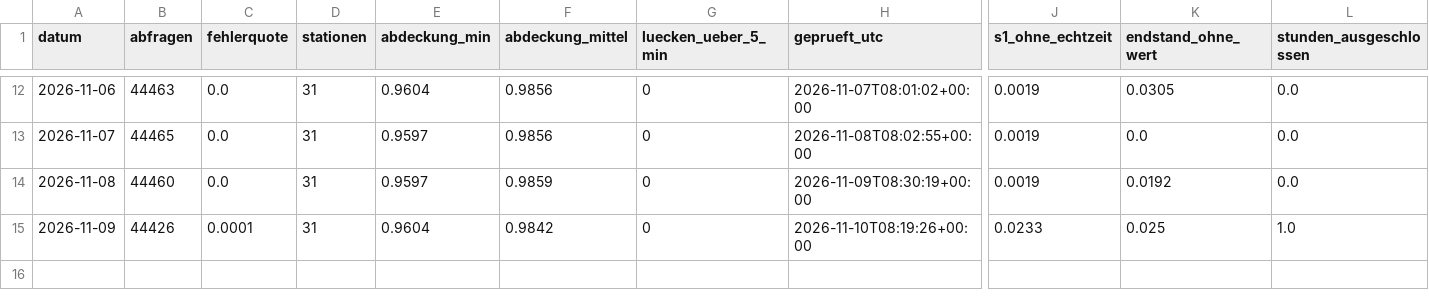
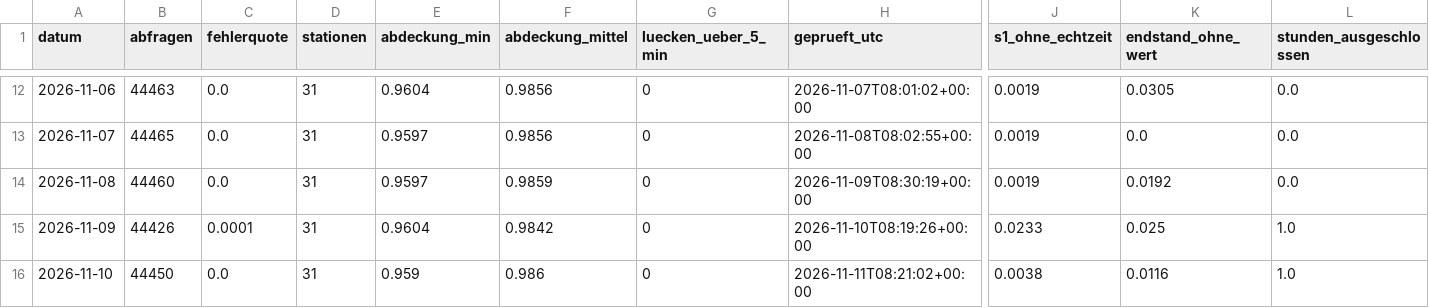
Before and after one commit to finngrz/s1-monitor, a CSV file: ergebnisse/datenqualitaet.csv, drawn as a sheet; only a part is shown, gaps mark what is left out; rows hold the shown columns only; the diff names each change by its address in the sheet, - before the commit and + after, or states it on an @@ line.

```diff
--- a/ergebnisse/datenqualitaet.csv
+++ b/ergebnisse/datenqualitaet.csv
+row 16: 2026-11-10 | 44450 | 0.0 | 31 | 0.959 | 0.986 | 0 | 2026-11-11T08:21:02+00:00 | 0.0038 | 0.0116 | 1.0
```
